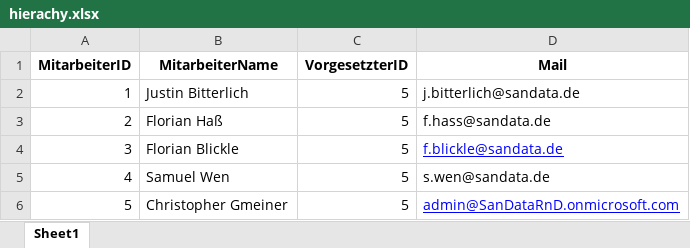
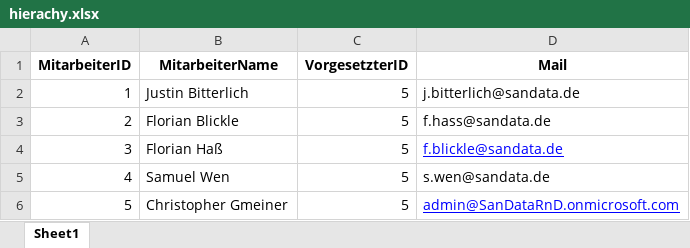
Before and after one commit to SanDataFlo/santrix, an Excel workbook: hierachy.xlsx, sheet Sheet1, drawn as a sheet; values as stored, in another font and other column widths than the file's, no borders; the diff names each change by its address in the sheet, - before the commit and + after, or states it on an @@ line.

Commit message:
Test Commit

```diff
--- a/hierachy.xlsx (sheet Sheet1)
+++ b/hierachy.xlsx (sheet Sheet1)
-B3 (MitarbeiterName): Florian Haß
+B3 (MitarbeiterName): Florian Blickle
-B4 (MitarbeiterName): Florian Blickle
+B4 (MitarbeiterName): Florian Haß
```
